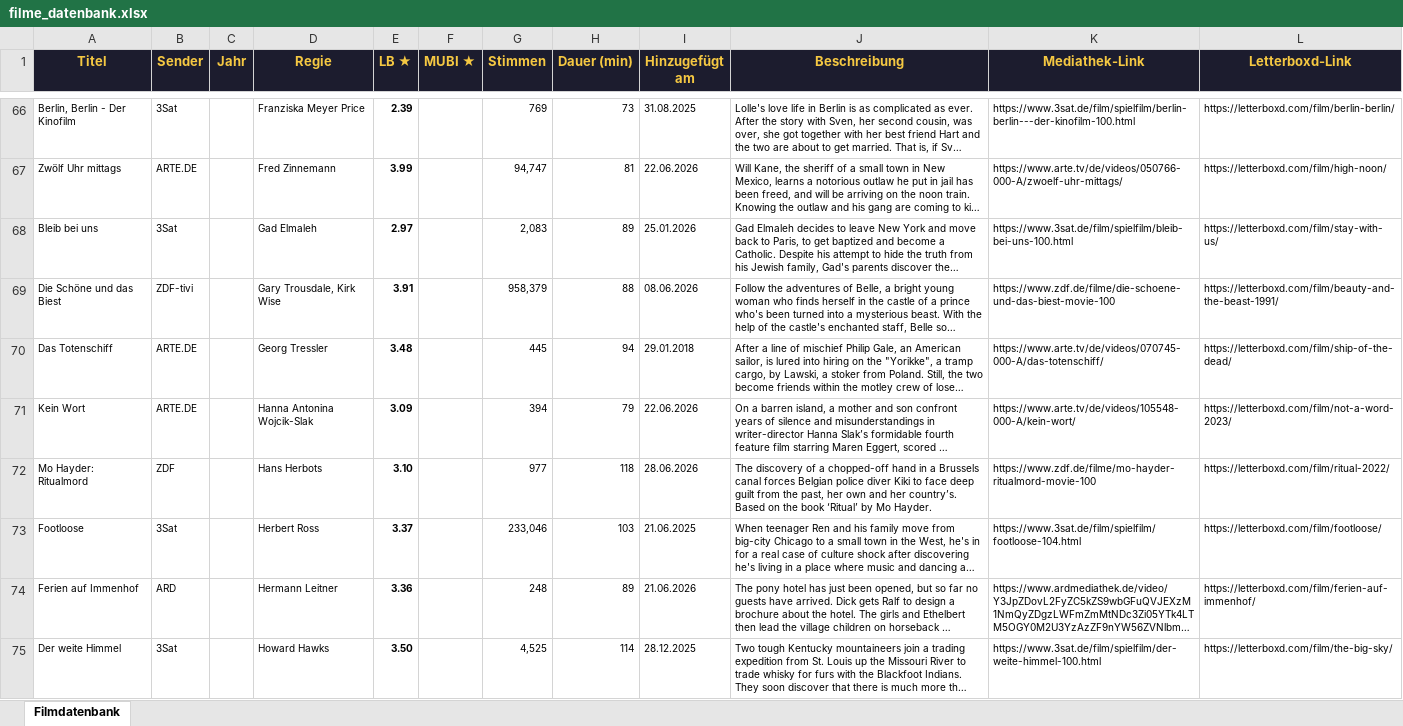
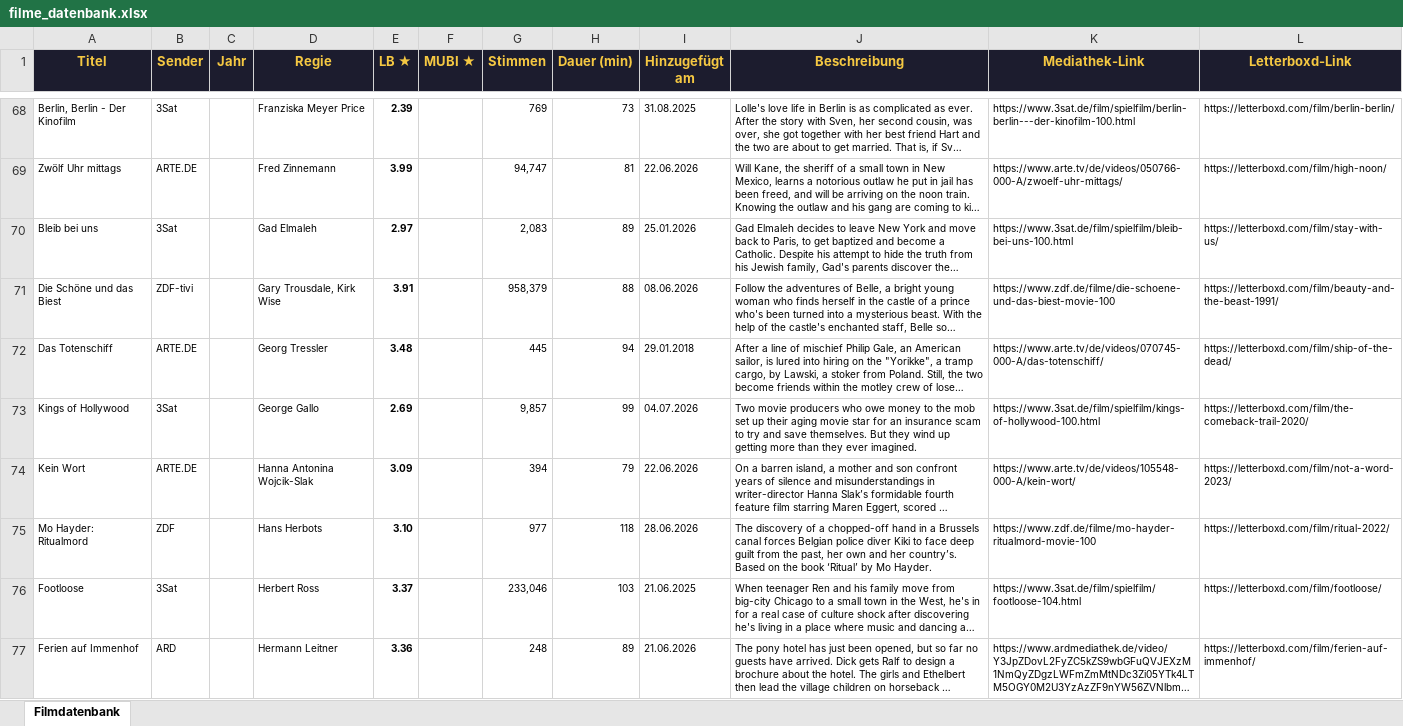
Before and after one commit to tihaup/filmdatenbank-mediatheken, an Excel workbook: output/filme_datenbank.xlsx, sheet Filmdatenbank, drawn as a sheet; only a part is shown, gaps mark what is left out; the shorter side is filled out with more unchanged rows; long unchanged cells end in …; values as stored, in another font and other column widths than the file's, no borders; the diff covers the shown part only; the diff names each change by its address in the sheet, - before the commit and + after, or states it on an @@ line.

```diff
--- a/output/filme_datenbank.xlsx (sheet Filmdatenbank)
+++ b/output/filme_datenbank.xlsx (sheet Filmdatenbank)
+row 73: Kings of Hollywood | 3Sat |  | George Gallo | 2.69 |  | 9,857 | 99 | 04.07.2026 | Two movie producers who owe money to the mob set up their aging movie star for an insurance scam to try and save themselves. But they wind up getting more than they ever imagined. | https://www.3sat.de/film/spielfilm/kings-of-hollywood-100.html | https://letterboxd.com/film/the-comeback-trail-2020/
```
Also changed, not shown: 9 added rows elsewhere in this sheet, 4 other files.
